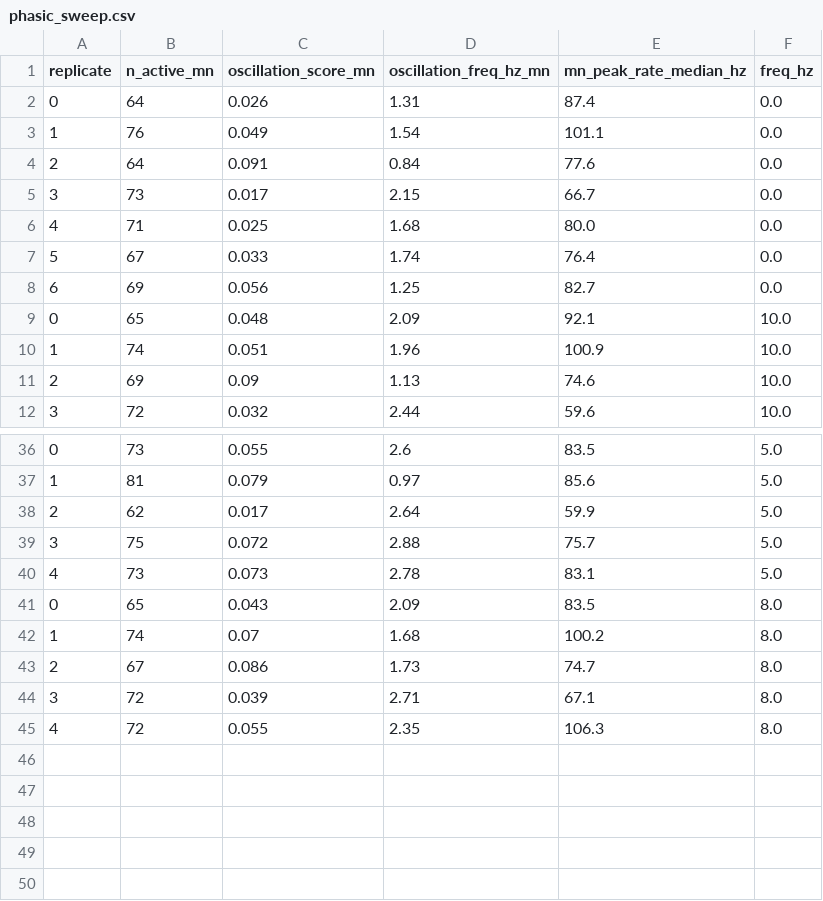
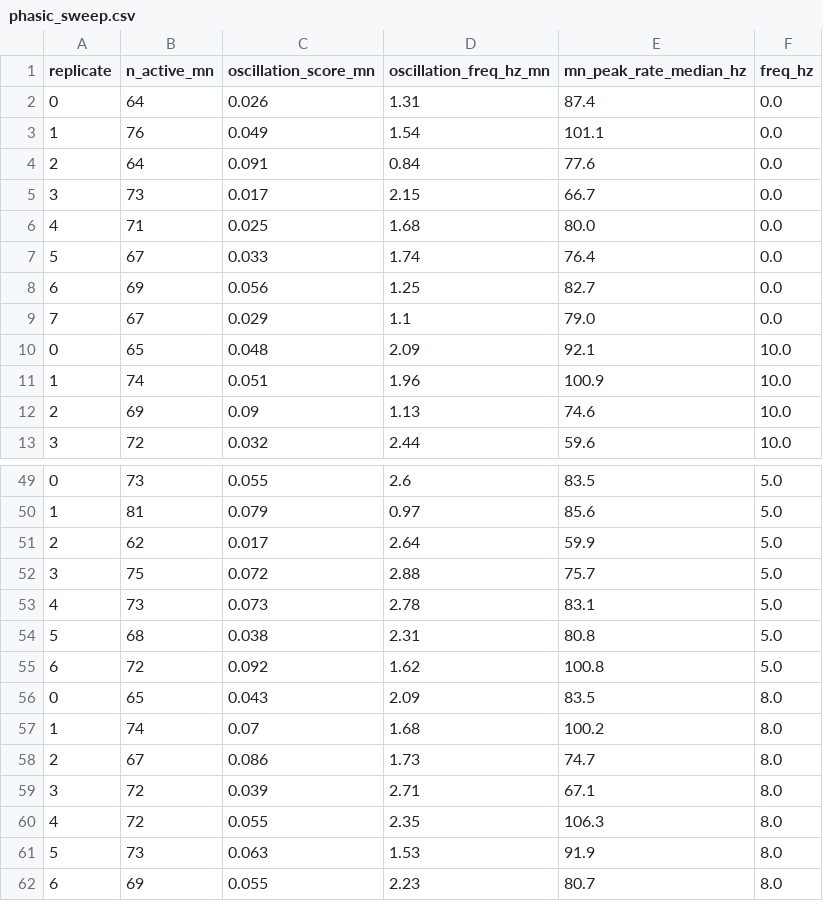
Before and after one commit to bengreff/fly-emulation, a CSV file: data/derived/phasic_sweep.csv, drawn as a sheet; only a part is shown, gaps mark what is left out; the diff covers the shown part only.

```diff
--- a/data/derived/phasic_sweep.csv
+++ b/data/derived/phasic_sweep.csv
@@ -8,2 +8,3 @@ replicate,n_active_mn,oscillation_score_mn,oscillation_freq_hz_mn,mn_peak_rate_m
 6,69,0.056,1.25,82.7,0.0
+7,67,0.029,1.1,79.0,0.0
 0,65,0.048,2.09,92.1,10.0
@@ -40,2 +53,4 @@ replicate,n_active_mn,oscillation_score_mn,oscillation_freq_hz_mn,mn_peak_rate_m
 4,73,0.073,2.78,83.1,5.0
+5,68,0.038,2.31,80.8,5.0
+6,72,0.092,1.62,100.8,5.0
 0,65,0.043,2.09,83.5,8.0
@@ -45 +60,3 @@ replicate,n_active_mn,oscillation_score_mn,oscillation_freq_hz_mn,mn_peak_rate_m
 4,72,0.055,2.35,106.3,8.0
+5,73,0.063,1.53,91.9,8.0
+6,69,0.055,2.23,80.7,8.0
```
Also changed, not shown: 12 added rows elsewhere in this file, 4 other files.
